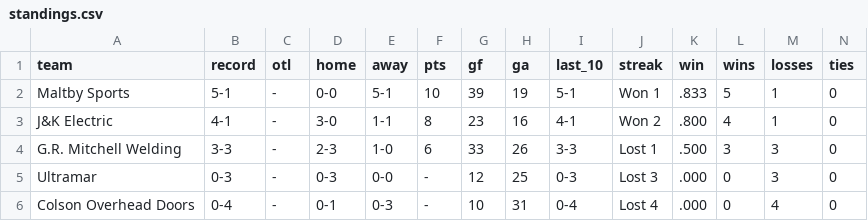
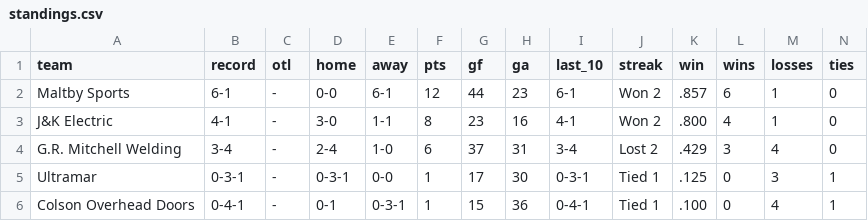
Before and after one commit to ThomasMcCrossin/aahlscraper, a CSV file: data/standings.csv, drawn as a sheet.

```diff
--- a/data/standings.csv
+++ b/data/standings.csv
@@ -1,6 +1,6 @@
 team,record,otl,home,away,pts,gf,ga,last_10,streak,win,wins,losses,ties
-Maltby Sports,5-1,-,0-0,5-1,10,39,19,5-1,Won 1,.833,5,1,0
+Maltby Sports,6-1,-,0-0,6-1,12,44,23,6-1,Won 2,.857,6,1,0
 J&K Electric,4-1,-,3-0,1-1,8,23,16,4-1,Won 2,.800,4,1,0
-G.R. Mitchell Welding,3-3,-,2-3,1-0,6,33,26,3-3,Lost 1,.500,3,3,0
-Ultramar,0-3,-,0-3,0-0,-,12,25,0-3,Lost 3,.000,0,3,0
-Colson Overhead Doors,0-4,-,0-1,0-3,-,10,31,0-4,Lost 4,.000,0,4,0
+G.R. Mitchell Welding,3-4,-,2-4,1-0,6,37,31,3-4,Lost 2,.429,3,4,0
+Ultramar,0-3-1,-,0-3-1,0-0,1,17,30,0-3-1,Tied 1,.125,0,3,1
+Colson Overhead Doors,0-4-1,-,0-1,0-3-1,1,15,36,0-4-1,Tied 1,.100,0,4,1
```
Also changed, not shown: data/player_stats.csv, 10 other files.
